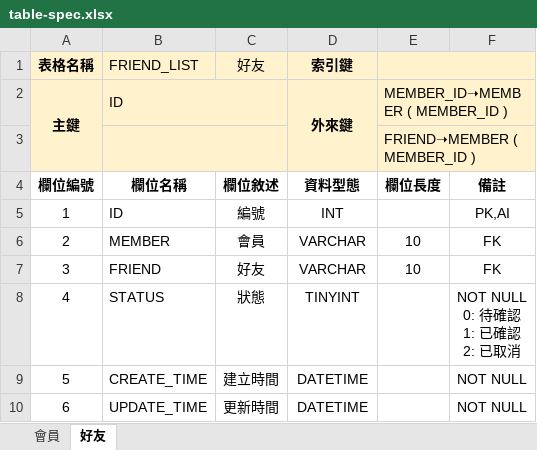
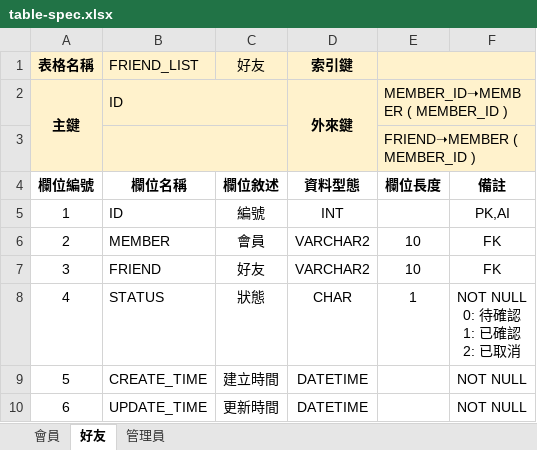
Before and after one commit to feng0530/Chatroom, an Excel workbook: Database/table-spec.xlsx, sheet 好友, drawn as a sheet; values as stored, in another font and other column widths than the file's, no borders; the diff names each change by its address in the sheet, - before the commit and + after, or states it on an @@ line.

```diff
--- a/Database/table-spec.xlsx (sheet 好友)
+++ b/Database/table-spec.xlsx (sheet 好友)
+sheet tab: 管理員
-D6:D7: VARCHAR
+D6:D7: VARCHAR2
-D8: TINYINT
+D8: CHAR
-E8: (empty)
+E8: 1
```
Also changed, not shown: sheet 會員, 21 other files.
